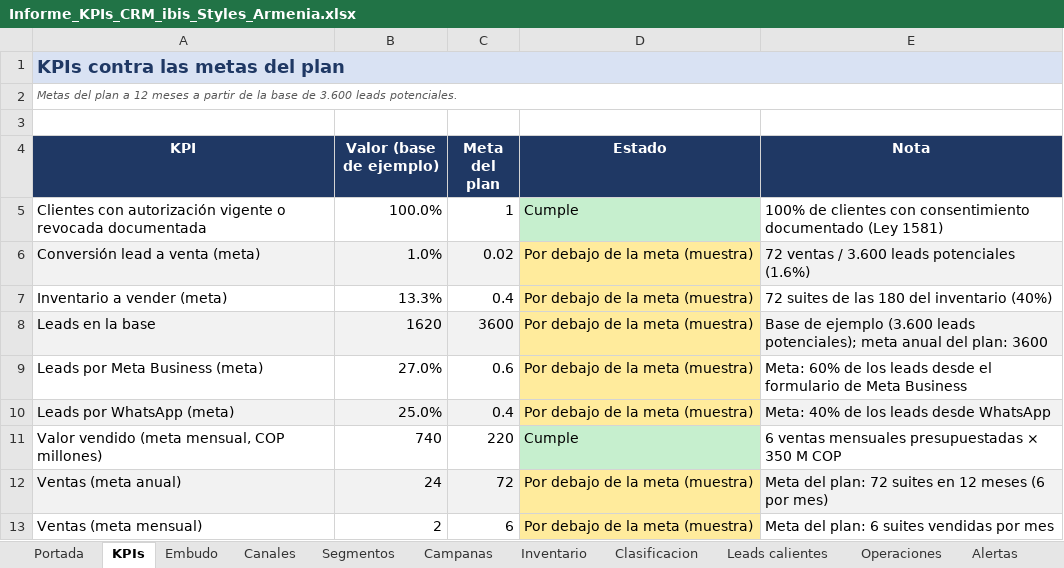
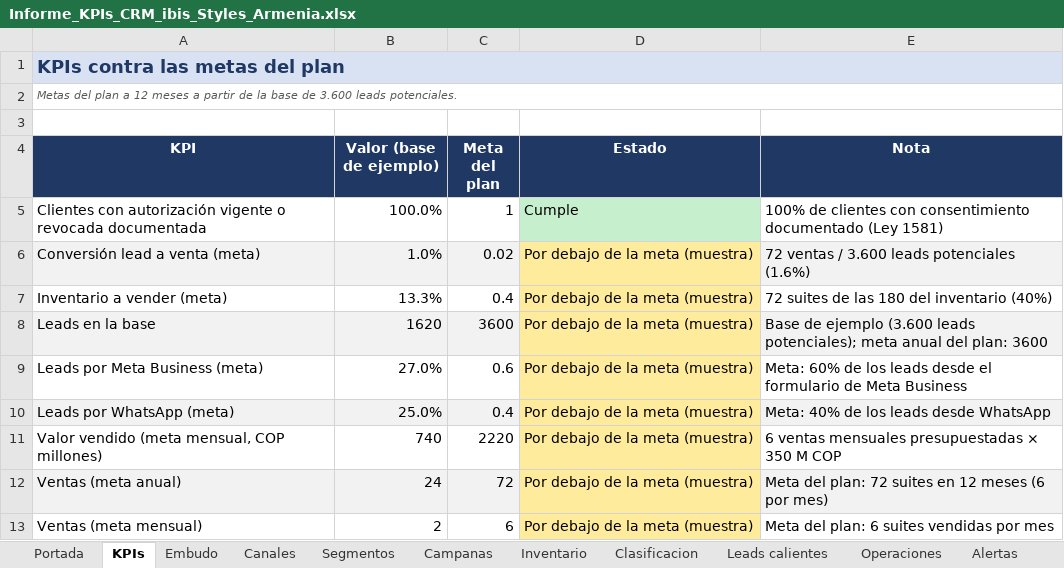
Before and after one commit to adamar-guti/-crm-ibis-styles-armenia, an Excel workbook: Informe_KPIs_CRM_ibis_Styles_Armenia.xlsx, sheet KPIs, drawn as a sheet; values as stored, in another font and other column widths than the file's, no borders; the diff names each change by its address in the sheet, - before the commit and + after, or states it on an @@ line.

Commit message:
Actualizacion de la base CRM (captacion de leads)

```diff
--- a/Informe_KPIs_CRM_ibis_Styles_Armenia.xlsx (sheet KPIs)
+++ b/Informe_KPIs_CRM_ibis_Styles_Armenia.xlsx (sheet KPIs)
-C11 (Meta del plan): 220
+C11 (Meta del plan): 2220
-D11 (Estado): Cumple
+D11 (Estado): Por debajo de la meta (muestra)
-D11 fill: #C6EFCE
+D11 fill: #FFEB9C
```
Also changed, not shown: Base_de_datos_relacional_ibis_Styles_Armenia.xlsx, 2 other files.
